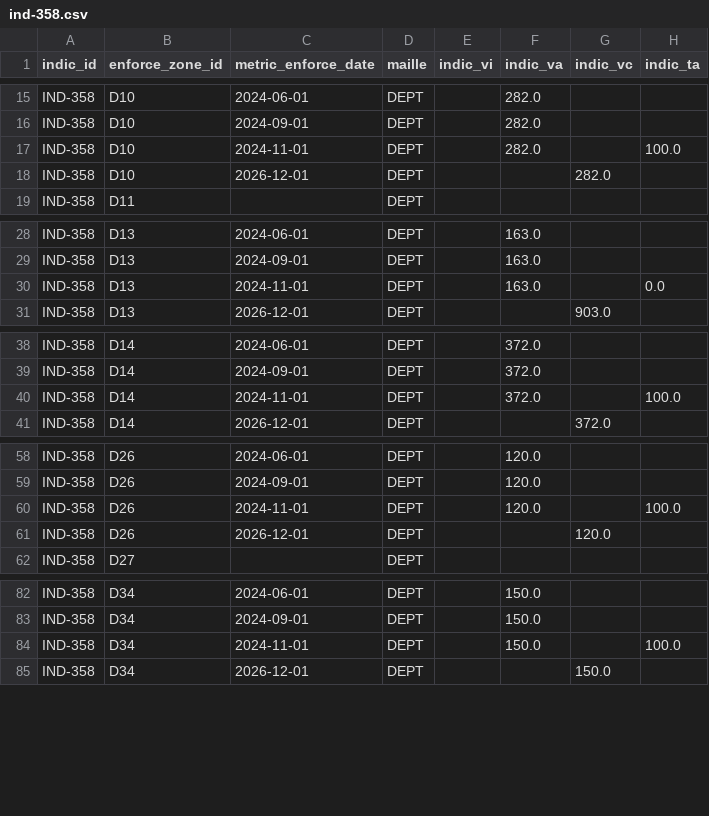
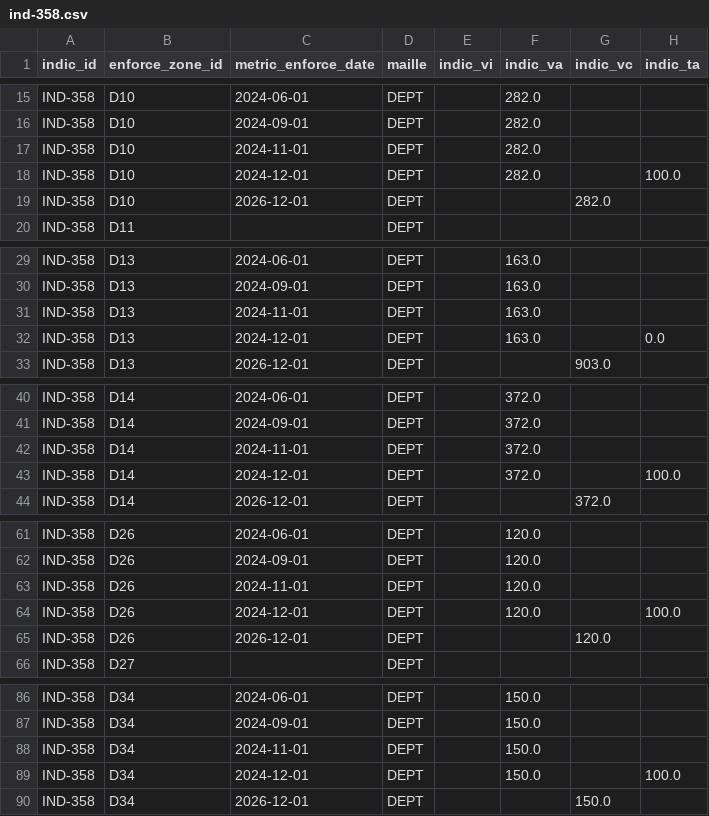
Before and after one commit to DITP-pilotage/barometre-resultats, a CSV file: data/ind-358.csv, drawn as a sheet; only a part is shown, gaps mark what is left out; the diff covers the shown part only.

Commit message:
data::10-12-2024

```diff
--- a/data/ind-358.csv
+++ b/data/ind-358.csv
@@ -16,3 +16,4 @@ IND-358,D10,2024-06-01,DEPT,,282.0,,
 IND-358,D10,2024-09-01,DEPT,,282.0,,
-IND-358,D10,2024-11-01,DEPT,,282.0,,100.0
+IND-358,D10,2024-11-01,DEPT,,282.0,,
+IND-358,D10,2024-12-01,DEPT,,282.0,,100.0
 IND-358,D10,2026-12-01,DEPT,,,282.0,
@@ -29,3 +30,4 @@ IND-358,D13,2024-06-01,DEPT,,163.0,,
 IND-358,D13,2024-09-01,DEPT,,163.0,,
-IND-358,D13,2024-11-01,DEPT,,163.0,,0.0
+IND-358,D13,2024-11-01,DEPT,,163.0,,
+IND-358,D13,2024-12-01,DEPT,,163.0,,0.0
 IND-358,D13,2026-12-01,DEPT,,,903.0,
@@ -39,3 +41,4 @@ IND-358,D14,2024-06-01,DEPT,,372.0,,
 IND-358,D14,2024-09-01,DEPT,,372.0,,
-IND-358,D14,2024-11-01,DEPT,,372.0,,100.0
+IND-358,D14,2024-11-01,DEPT,,372.0,,
+IND-358,D14,2024-12-01,DEPT,,372.0,,100.0
 IND-358,D14,2026-12-01,DEPT,,,372.0,
@@ -59,3 +62,4 @@ IND-358,D26,2024-06-01,DEPT,,120.0,,
 IND-358,D26,2024-09-01,DEPT,,120.0,,
-IND-358,D26,2024-11-01,DEPT,,120.0,,100.0
+IND-358,D26,2024-11-01,DEPT,,120.0,,
+IND-358,D26,2024-12-01,DEPT,,120.0,,100.0
 IND-358,D26,2026-12-01,DEPT,,,120.0,
@@ -83,3 +87,4 @@ IND-358,D34,2024-06-01,DEPT,,150.0,,
 IND-358,D34,2024-09-01,DEPT,,150.0,,
-IND-358,D34,2024-11-01,DEPT,,150.0,,100.0
+IND-358,D34,2024-11-01,DEPT,,150.0,,
+IND-358,D34,2024-12-01,DEPT,,150.0,,100.0
 IND-358,D34,2026-12-01,DEPT,,,150.0,
```
Also changed, not shown: 20 added rows and 20 edited cells elsewhere in this file, data/ind-426.csv, 1 other file.
